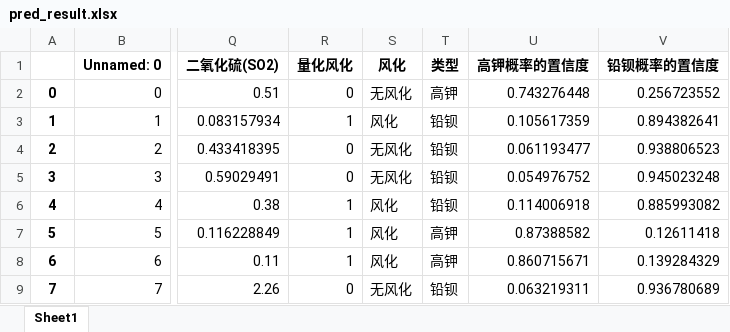
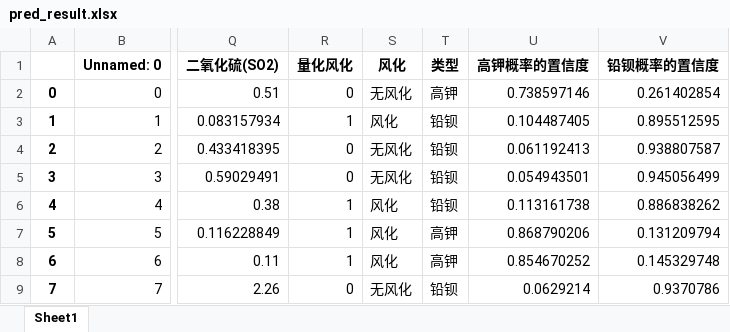
Before and after one commit to Fly-Pluche/2022-mathematical-modeling-C, an Excel workbook: solver/excel/result/3/pred_result.xlsx, sheet Sheet1, drawn as a sheet; only a part is shown, gaps mark what is left out; values as stored, in another font and other column widths than the file's, no borders; the diff names each change by its address in the sheet, - before the commit and + after, or states it on an @@ line.

```diff
--- a/solver/excel/result/3/pred_result.xlsx (sheet Sheet1)
+++ b/solver/excel/result/3/pred_result.xlsx (sheet Sheet1)
-U2 (高钾概率的置信度): 0.743276448
+U2 (高钾概率的置信度): 0.738597146
-V2 (铅钡概率的置信度): 0.256723552
+V2 (铅钡概率的置信度): 0.261402854
-U3 (高钾概率的置信度): 0.105617359
+U3 (高钾概率的置信度): 0.104487405
-V3 (铅钡概率的置信度): 0.894382641
+V3 (铅钡概率的置信度): 0.895512595
-U4 (高钾概率的置信度): 0.061193477
+U4 (高钾概率的置信度): 0.061192413
-V4 (铅钡概率的置信度): 0.938806523
+V4 (铅钡概率的置信度): 0.938807587
-U5 (高钾概率的置信度): 0.054976752
+U5 (高钾概率的置信度): 0.054943501
-V5 (铅钡概率的置信度): 0.945023248
+V5 (铅钡概率的置信度): 0.945056499
-U6 (高钾概率的置信度): 0.114006918
+U6 (高钾概率的置信度): 0.113161738
-V6 (铅钡概率的置信度): 0.885993082
+V6 (铅钡概率的置信度): 0.886838262
-U7 (高钾概率的置信度): 0.87388582
+U7 (高钾概率的置信度): 0.868790206
-V7 (铅钡概率的置信度): 0.12611418
+V7 (铅钡概率的置信度): 0.131209794
-U8 (高钾概率的置信度): 0.860715671
+U8 (高钾概率的置信度): 0.854670252
-V8 (铅钡概率的置信度): 0.139284329
+V8 (铅钡概率的置信度): 0.145329748
-U9 (高钾概率的置信度): 0.063219311
+U9 (高钾概率的置信度): 0.0629214
-V9 (铅钡概率的置信度): 0.936780689
+V9 (铅钡概率的置信度): 0.9370786
```
Also changed, not shown: solver/excel/result/2/k-means_铅钡.xlsx, solver/excel/result/2/k-means_高钾.xlsx, 23 other files.
